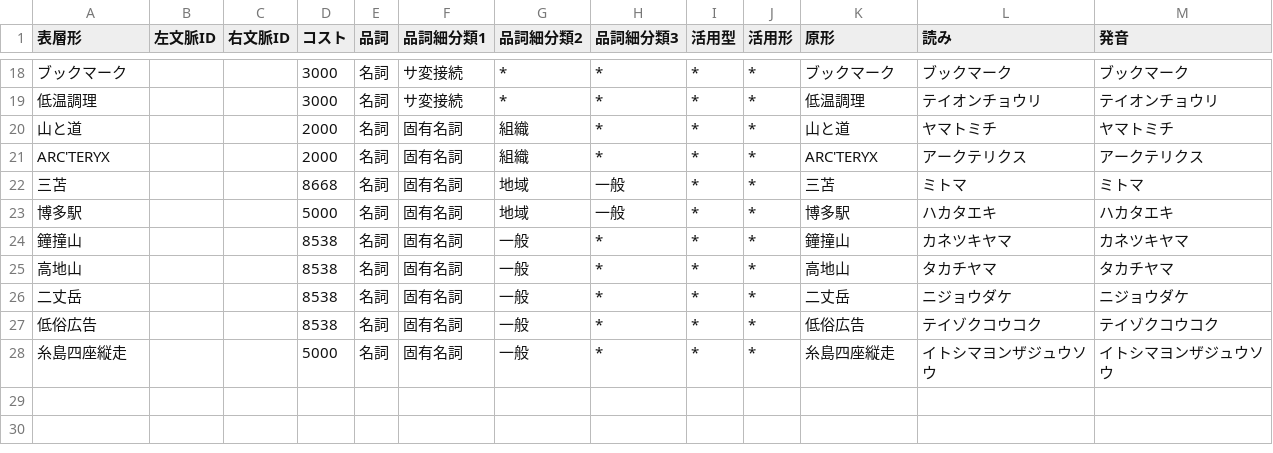
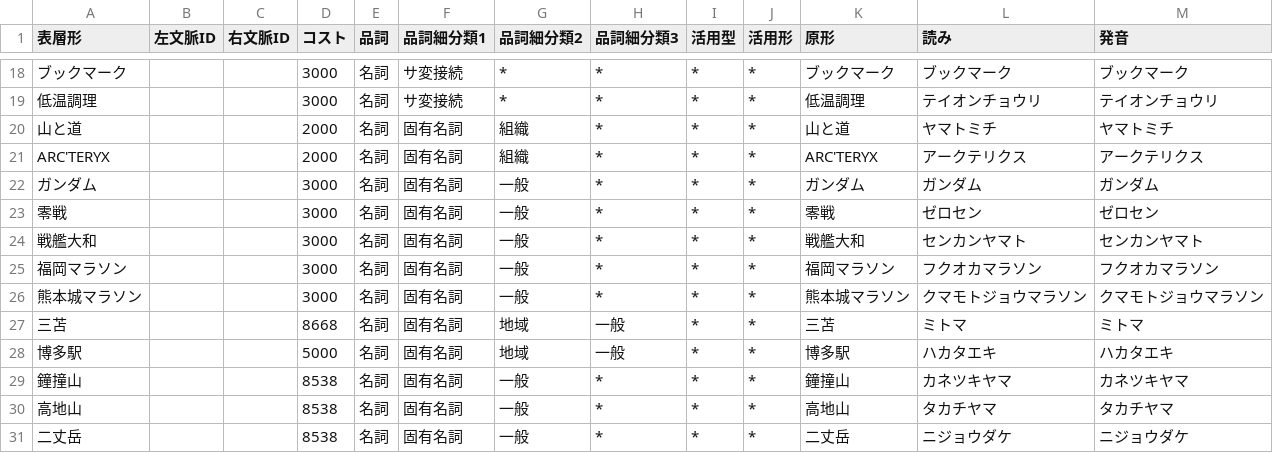
Before and after one commit to morygonzalez/portalshit.net, a CSV file: lib/tokenizer/userdic.csv, drawn as a sheet; only a part is shown, gaps mark what is left out; the shorter side is filled out with more unchanged rows; the diff names each change by its address in the sheet, - before the commit and + after, or states it on an @@ line.

Commit message:
Update userdic

```diff
--- a/lib/tokenizer/userdic.csv
+++ b/lib/tokenizer/userdic.csv
+row 22: ガンダム |  |  | 3000 | 名詞 | 固有名詞 | 一般 | * | * | * | ガンダム | ガンダム | ガンダム
+row 23: 零戦 |  |  | 3000 | 名詞 | 固有名詞 | 一般 | * | * | * | 零戦 | ゼロセン | ゼロセン
+row 24: 戦艦大和 |  |  | 3000 | 名詞 | 固有名詞 | 一般 | * | * | * | 戦艦大和 | センカンヤマト | センカンヤマト
+row 25: 福岡マラソン |  |  | 3000 | 名詞 | 固有名詞 | 一般 | * | * | * | 福岡マラソン | フクオカマラソン | フクオカマラソン
+row 26: 熊本城マラソン |  |  | 3000 | 名詞 | 固有名詞 | 一般 | * | * | * | 熊本城マラソン | クマモトジョウマラソン | クマモトジョウマラソン
```
Also changed, not shown: 2 other files.
